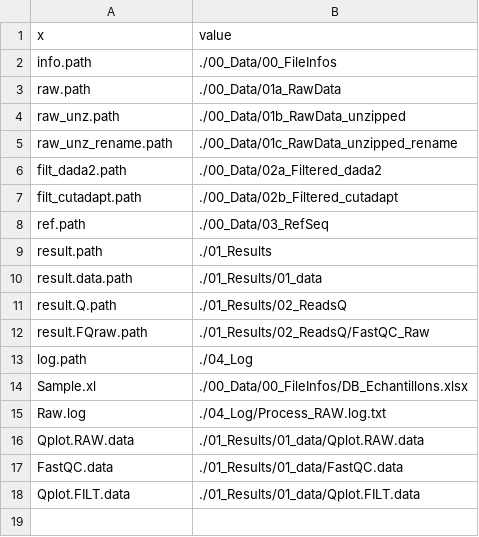
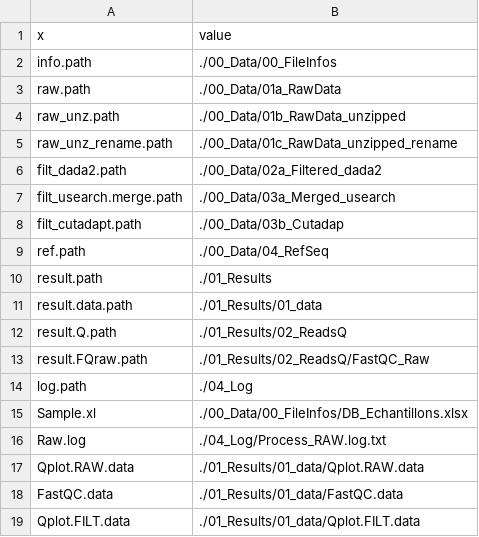
Before and after one commit to biodray/eDNA-tests, a CSV file: 04_Log/Options.csv, drawn as a sheet.

Commit message:
Add usearch command - involving directory changes

```diff
--- a/04_Log/Options.csv
+++ b/04_Log/Options.csv
@@ -6,4 +6,5 @@
 "filt_dada2.path";"./00_Data/02a_Filtered_dada2"
-"filt_cutadapt.path";"./00_Data/02b_Filtered_cutadapt"
-"ref.path";"./00_Data/03_RefSeq"
+"filt_usearch.merge.path";"./00_Data/03a_Merged_usearch"
+"filt_cutadapt.path";"./00_Data/03b_Cutadap"
+"ref.path";"./00_Data/04_RefSeq"
 "result.path";"./01_Results"
```
Also changed, not shown: 14 other files.
